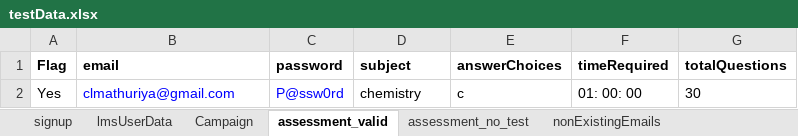
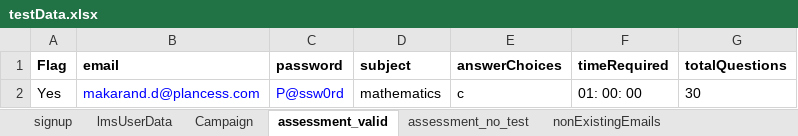
Before and after one commit to clmathuriya/webdriver, an Excel workbook: src/main/resources/testData.xlsx, sheet assessment_valid, drawn as a sheet; values as stored, in another font and other column widths than the file's, no borders; the diff names each change by its address in the sheet, - before the commit and + after, or states it on an @@ line.

```diff
--- a/src/main/resources/testData.xlsx (sheet assessment_valid)
+++ b/src/main/resources/testData.xlsx (sheet assessment_valid)
-B2 (email): clmathuriya@gmail.com
+B2 (email): makarand.d@plancess.com
-D2 (subject): chemistry
+D2 (subject): mathematics
```
Also changed, not shown: sheet userProfile, 8 other files.
